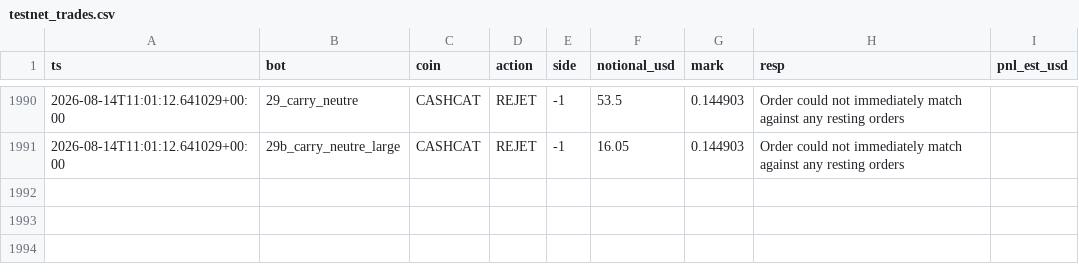
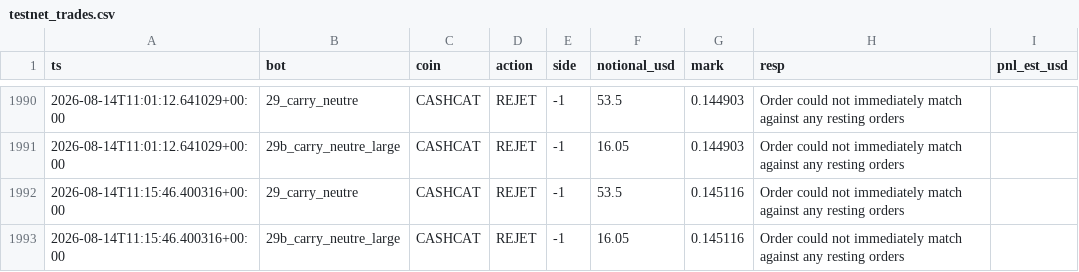
Before and after one commit to BSA-Laky/banc-paper, a CSV file: etat/testnet_trades.csv, drawn as a sheet; only a part is shown, gaps mark what is left out; the diff names each change by its address in the sheet, - before the commit and + after, or states it on an @@ line.

```diff
--- a/etat/testnet_trades.csv
+++ b/etat/testnet_trades.csv
+row 1992: 2026-08-14T11:15:46.400316+00:00 | 29_carry_neutre | CASHCAT | REJET | -1 | 53.5 | 0.145116 | Order could not immediately match against any resting orders
+row 1993: 2026-08-14T11:15:46.400316+00:00 | 29b_carry_neutre_large | CASHCAT | REJET | -1 | 16.05 | 0.145116 | Order could not immediately match against any resting orders
```
Also changed, not shown: paper_trades.csv, 14 other files.
